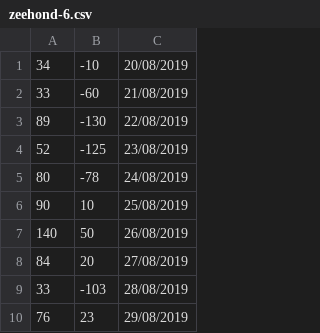
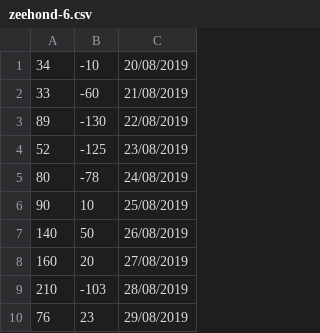
Before and after one commit to HansAusHolland/Zeehonden-op-de-plaat-van-Baarland, a CSV file: zeehond-6.csv, drawn as a sheet.

Commit message:
Update zeehond-6.csv

```diff
--- a/zeehond-6.csv
+++ b/zeehond-6.csv
@@ -7,4 +7,4 @@
 140, 50, 26/08/2019
-84, 20, 27/08/2019
-33, -103, 28/08/2019
+160, 20, 27/08/2019
+210, -103, 28/08/2019
 76, 23, 29/08/2019
```
